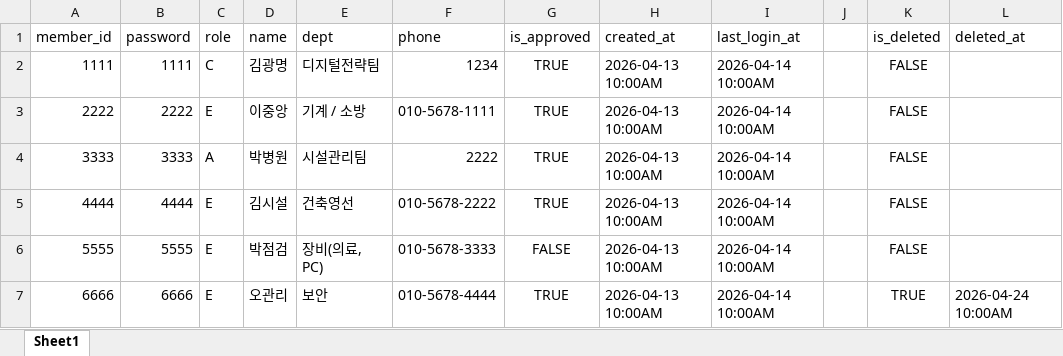
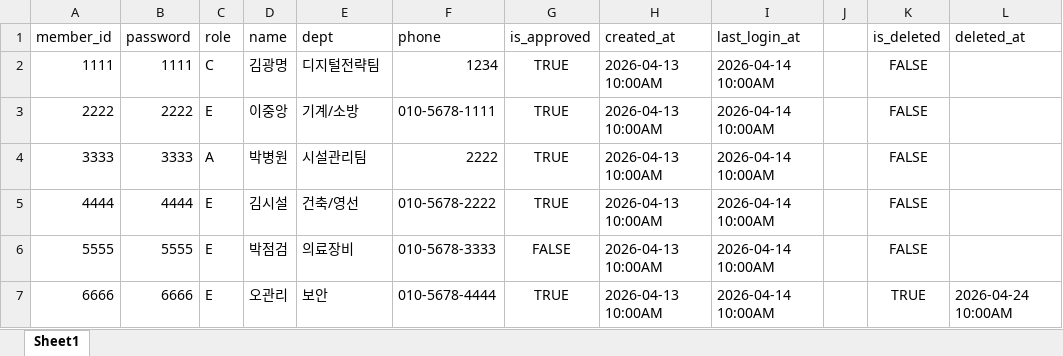
Before and after one commit to 23012/cau-fix-web, an Excel workbook: frontend/src/assets/files/logindata.xlsx, sheet Sheet1, drawn as a sheet; values as stored, in another font and other column widths than the file's, no borders; the diff names each change by its address in the sheet, - before the commit and + after, or states it on an @@ line.

Commit message:
엑셀 수정

```diff
--- a/frontend/src/assets/files/logindata.xlsx (sheet Sheet1)
+++ b/frontend/src/assets/files/logindata.xlsx (sheet Sheet1)
-E3 (dept): 기계 / 소방
+E3 (dept): 기계/소방
-E5 (dept): 건축영선
+E5 (dept): 건축/영선
-E6 (dept): 장비(의료, PC)
+E6 (dept): 의료장비
```
